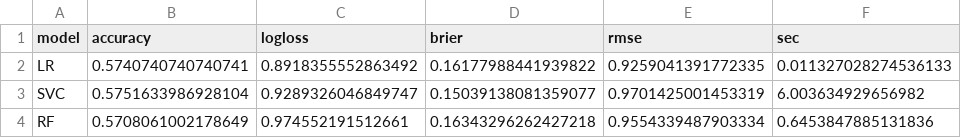
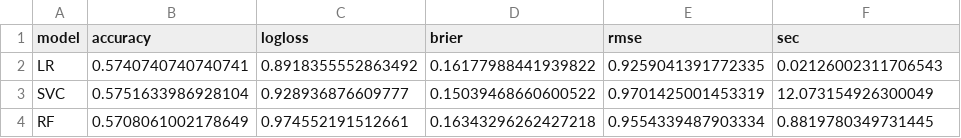
Before and after one commit to Goldammer2003/BundesligaVorhersage2, a CSV file: bundesliga-predictor/reports/model_metrics.csv, drawn as a sheet.

Commit message:
VarianceThreshold auf 0,ß gesetzt, alle Features bleiben erhalten, außer sie haben überhaupt keine Varianz. Verbesserung des Modelltrainings. GridSearchCV eingebaut, fidnet automatisch die besten Hyperparameter für jedes Modell. CalibratedClassifierCV (isotonic) eingebaut, kalivireirt die Wahrscheinlichkeiten, die ein Modell ausspuckt.

```diff
--- a/bundesliga-predictor/reports/model_metrics.csv
+++ b/bundesliga-predictor/reports/model_metrics.csv
@@ -1,4 +1,4 @@
 model,accuracy,logloss,brier,rmse,sec
-LR,0.5740740740740741,0.8918355552863492,0.16177988441939822,0.9259041391772335,0.011327028274536133
-SVC,0.5751633986928104,0.9289326046849747,0.15039138081359077,0.9701425001453319,6.003634929656982
-RF,0.5708061002178649,0.974552191512661,0.16343296262427218,0.9554339487903334,0.6453847885131836
+LR,0.5740740740740741,0.8918355552863492,0.16177988441939822,0.9259041391772335,0.02126002311706543
+SVC,0.5751633986928104,0.928936876609777,0.15039468660600522,0.9701425001453319,12.073154926300049
+RF,0.5708061002178649,0.974552191512661,0.16343296262427218,0.9554339487903334,0.8819780349731445
```
Also changed, not shown: 4 other files.
